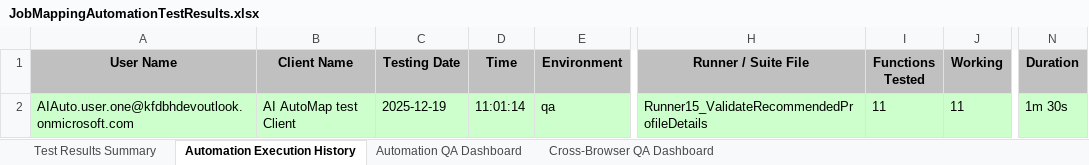
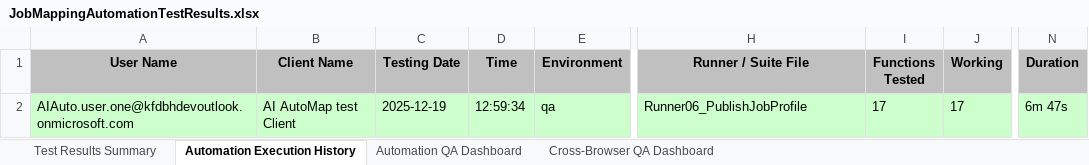
Before and after one commit to Naveen-moback-kf/JAM-e2e-automation, an Excel workbook: e2e-automation/ExcelReports/JobMappingAutomationTestResults.xlsx, sheet Automation Execution History, drawn as a sheet; only a part is shown, gaps mark what is left out; values as stored, in another font and other column widths than the file's, no borders; the diff names each change by its address in the sheet, - before the commit and + after, or states it on an @@ line.

Commit message:
Consolidate Single Job Publish features (06, 07, 08) into single feature file
- Created consolidated 06_PublishJobProfile.feature with 3 flows:
  - Flow 1: Publish from Listing Table
  - Flow 2: Publish from Comparison Screen
  - Flow 3: Publish from Details Popup
- Merged SD07, SD08 methods into SD06_PublishJobProfile.java
- Merged PO07, PO08 methods into PO06_PublishJobProfile.java
- Added job code extraction and global storage (job1OrgCode ThreadLocal)
- Added publish success verification step to Flow 2
- Deleted old redundant files (07, 08 feature/SD/PO/Runner files)
- Updated PageObjectManager and Runner06

```diff
--- a/e2e-automation/ExcelReports/JobMappingAutomationTestResults.xlsx (sheet Automation Execution History)
+++ b/e2e-automation/ExcelReports/JobMappingAutomationTestResults.xlsx (sheet Automation Execution History)
-D2 (Time): 11:01:14
+D2 (Time): 12:59:34
-H2 (Runner / Suite File): Runner15_ValidateRecommendedProfileDetails
+H2 (Runner / Suite File): Runner06_PublishJobProfile
-I2 (Functions Tested): 11
+I2 (Functions Tested): 17
-J2 (Working): 11
+J2 (Working): 17
-N2 (Duration): 1m 30s
+N2 (Duration): 6m 47s
```
Also changed, not shown: sheet Test Results Summary, sheet Automation QA Dashboard, sheet Cross-Browser QA Dashboard, 15 other files.
